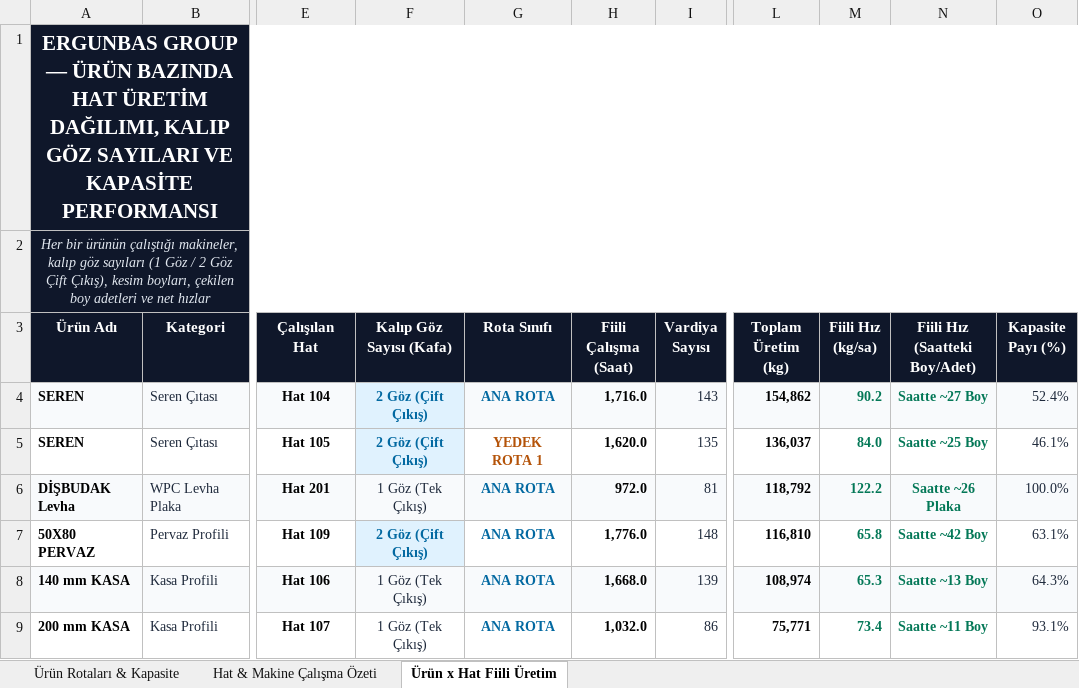
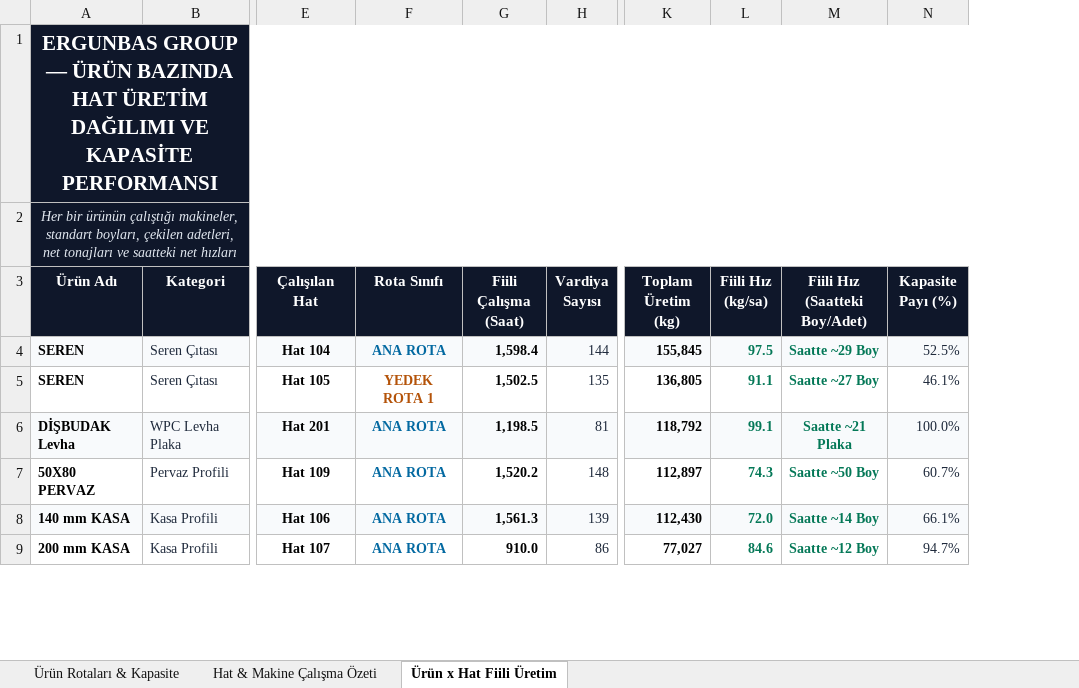
Before and after one commit to llbozkurttenes1905-arch/ergunbas-uretim-sistemi, an Excel workbook: static/Ergunbas_Urun_Hat_Rotalari_ve_Kapasite_Analizi.xlsx, sheet Ürün x Hat Fiili Üretim, drawn as a sheet; only a part is shown, gaps mark what is left out; values as stored, in another font and other column widths than the file's, no borders; removed rows and columns are numbered as before the commit, all else as after; the diff covers the shown part only; the diff names each change by its address in the sheet, - before the commit and + after, or states it on an @@ line.

Commit message:
Restore clean ERP standard columns: remove artificial mold eyes, use actual weighed prod_kg and PARAMETRELER speeds

```diff
--- a/static/Ergunbas_Urun_Hat_Rotalari_ve_Kapasite_Analizi.xlsx (sheet Ürün x Hat Fiili Üretim)
+++ b/static/Ergunbas_Urun_Hat_Rotalari_ve_Kapasite_Analizi.xlsx (sheet Ürün x Hat Fiili Üretim)
-column F (Kalıp Göz Sayısı (Kafa)), rows 4-9: 2 Göz (Çift Çıkış) | 2 Göz (Çift Çıkış) | 1 Göz (Tek Çıkış) | 2 Göz (Çift Çıkış) | 1 Göz (Tek Çıkış) | 1 Göz (Tek Çıkış)
-A1 (Ürün Adı): …HAT ÜRETİM DAĞILIMI, KALIP GÖZ SAYILARI VE KAPASİTE…
+A1 (Ürün Adı): …HAT ÜRETİM DAĞILIMI VE KAPASİTE…
-A2 (Ürün Adı): …çalıştığı makineler, kalıp göz sayıları (1 Göz / 2 Göz Çift Çıkış), kesim boyları, çekilen boy adetleri ve net hızlar
+A2 (Ürün Adı): …çalıştığı makineler, standart boyları, çekilen adetleri, net tonajları ve saatteki net hızları
-G4 (Fiili Çalışma (Saat)): 1,716.0
+G4 (Fiili Çalışma (Saat)): 1,598.4
-H4 (Vardiya Sayısı): 143
+H4 (Vardiya Sayısı): 144
-K4 (Toplam Üretim (kg)): 154,862
+K4 (Toplam Üretim (kg)): 155,845
-L4 (Fiili Hız (kg/sa)): 90.2
+L4 (Fiili Hız (kg/sa)): 97.5
-M4 (Fiili Hız (Saatteki Boy/Adet)): Saatte ~27 Boy
+M4 (Fiili Hız (Saatteki Boy/Adet)): Saatte ~29 Boy
-N4 (Kapasite Payı (%)): 52.4%
+N4 (Kapasite Payı (%)): 52.5%
-G5 (Fiili Çalışma (Saat)): 1,620.0
+G5 (Fiili Çalışma (Saat)): 1,502.5
-K5 (Toplam Üretim (kg)): 136,037
+K5 (Toplam Üretim (kg)): 136,805
-L5 (Fiili Hız (kg/sa)): 84.0
+L5 (Fiili Hız (kg/sa)): 91.1
-M5 (Fiili Hız (Saatteki Boy/Adet)): Saatte ~25 Boy
+M5 (Fiili Hız (Saatteki Boy/Adet)): Saatte ~27 Boy
-G6 (Fiili Çalışma (Saat)): 972.0
+G6 (Fiili Çalışma (Saat)): 1,198.5
-L6 (Fiili Hız (kg/sa)): 122.2
+L6 (Fiili Hız (kg/sa)): 99.1
-M6 (Fiili Hız (Saatteki Boy/Adet)): Saatte ~26 Plaka
+M6 (Fiili Hız (Saatteki Boy/Adet)): Saatte ~21 Plaka
-G7 (Fiili Çalışma (Saat)): 1,776.0
+G7 (Fiili Çalışma (Saat)): 1,520.2
-K7 (Toplam Üretim (kg)): 116,810
+K7 (Toplam Üretim (kg)): 112,897
-L7 (Fiili Hız (kg/sa)): 65.8
+L7 (Fiili Hız (kg/sa)): 74.3
-M7 (Fiili Hız (Saatteki Boy/Adet)): Saatte ~42 Boy
+M7 (Fiili Hız (Saatteki Boy/Adet)): Saatte ~50 Boy
-N7 (Kapasite Payı (%)): 63.1%
+N7 (Kapasite Payı (%)): 60.7%
-G8 (Fiili Çalışma (Saat)): 1,668.0
+G8 (Fiili Çalışma (Saat)): 1,561.3
-K8 (Toplam Üretim (kg)): 108,974
+K8 (Toplam Üretim (kg)): 112,430
-L8 (Fiili Hız (kg/sa)): 65.3
+L8 (Fiili Hız (kg/sa)): 72.0
-M8 (Fiili Hız (Saatteki Boy/Adet)): Saatte ~13 Boy
+M8 (Fiili Hız (Saatteki Boy/Adet)): Saatte ~14 Boy
-N8 (Kapasite Payı (%)): 64.3%
+N8 (Kapasite Payı (%)): 66.1%
-G9 (Fiili Çalışma (Saat)): 1,032.0
+G9 (Fiili Çalışma (Saat)): 910.0
-K9 (Toplam Üretim (kg)): 75,771
+K9 (Toplam Üretim (kg)): 77,027
-L9 (Fiili Hız (kg/sa)): 73.4
+L9 (Fiili Hız (kg/sa)): 84.6
-M9 (Fiili Hız (Saatteki Boy/Adet)): Saatte ~11 Boy
+M9 (Fiili Hız (Saatteki Boy/Adet)): Saatte ~12 Boy
-N9 (Kapasite Payı (%)): 93.1%
+N9 (Kapasite Payı (%)): 94.7%
```
Also changed, not shown: 5 added rows, 5 removed rows, 109 edited cells and cell formats elsewhere in this sheet, sheet Ürün Rotaları & Kapasite, sheet Hat & Makine Çalışma Özeti, 1 other file.
